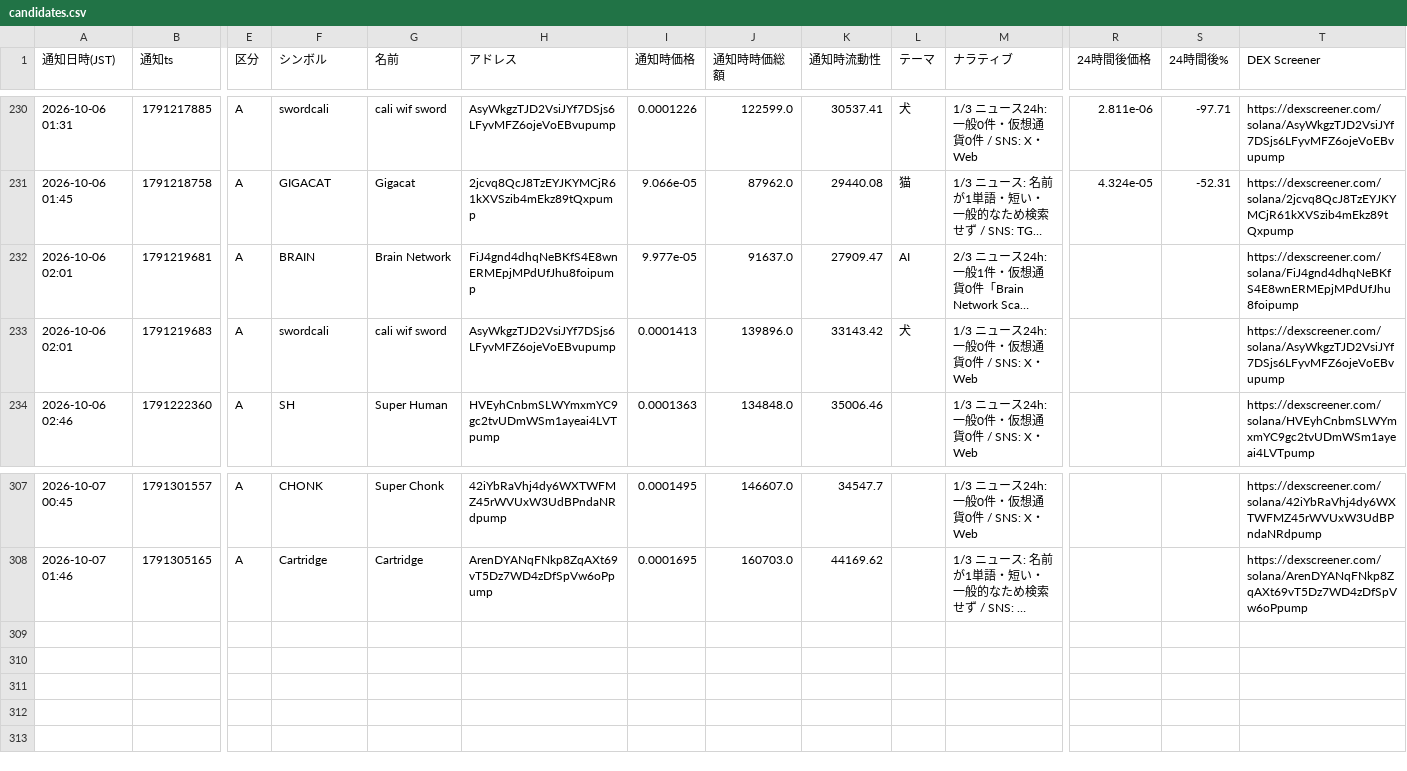
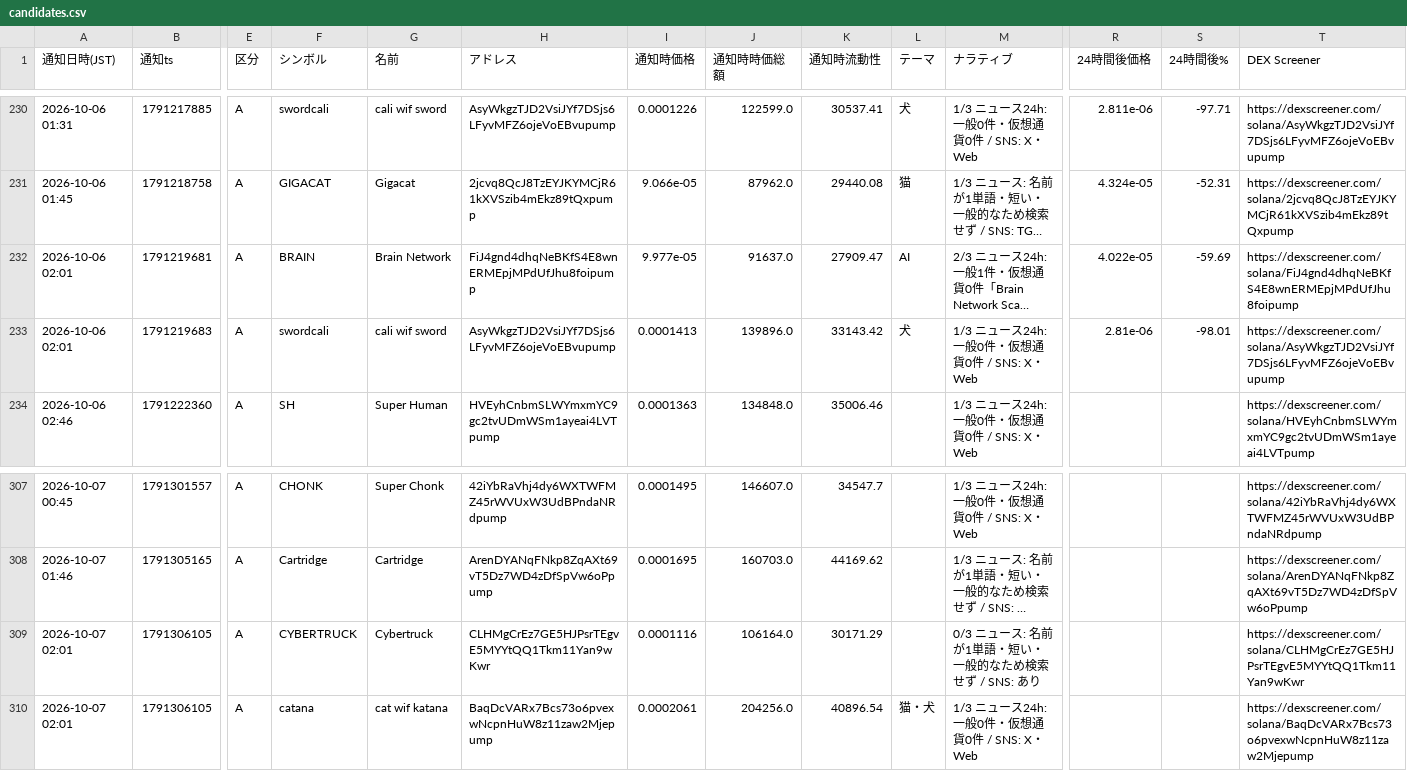
Before and after one commit to kokikkkk44/meme-scanner, a CSV file: data/candidates.csv, drawn as a sheet; only a part is shown, gaps mark what is left out; long unchanged cells end in …; rows hold the shown columns only; the diff names each change by its address in the sheet, - before the commit and + after, or states it on an @@ line.

```diff
--- a/data/candidates.csv
+++ b/data/candidates.csv
-R232 (24時間後価格): (empty)
+R232 (24時間後価格): 4.022e-05
-S232 (24時間後%): (empty)
+S232 (24時間後%): -59.69
-R233 (24時間後価格): (empty)
+R233 (24時間後価格): 2.81e-06
-S233 (24時間後%): (empty)
+S233 (24時間後%): -98.01
+row 309: 2026-10-07 02:01 | 1791306105 | A | CYBERTRUCK | Cybertruck | CLHMgCrEz7GE5HJPsrTEgvE5MYYtQQ1Tkm11Yan9wKwr | 0.0001116 | 106164.0 | 30171.29 |  | 0/3 ニュース: 名前が1単語・短い・一般的なため検索せず / SNS: あり |  |  | https://dexscreener.com/solana/CLHMgCrEz7GE5HJPsrTEgvE5MYYtQQ1Tkm11Yan9wKwr
+row 310: 2026-10-07 02:01 | 1791306105 | A | catana | cat wif katana | BaqDcVARx7Bcs73o6pvexwNcpnHuW8z11zaw2Mjepump | 0.0002061 | 204256.0 | 40896.54 | 猫・犬 | 1/3 ニュース24h: 一般0件・仮想通貨0件 / SNS: X・Web |  |  | https://dexscreener.com/solana/BaqDcVARx7Bcs73o6pvexwNcpnHuW8z11zaw2Mjepump
```
Also changed, not shown: data/paper_trades.csv, 2 other files.
